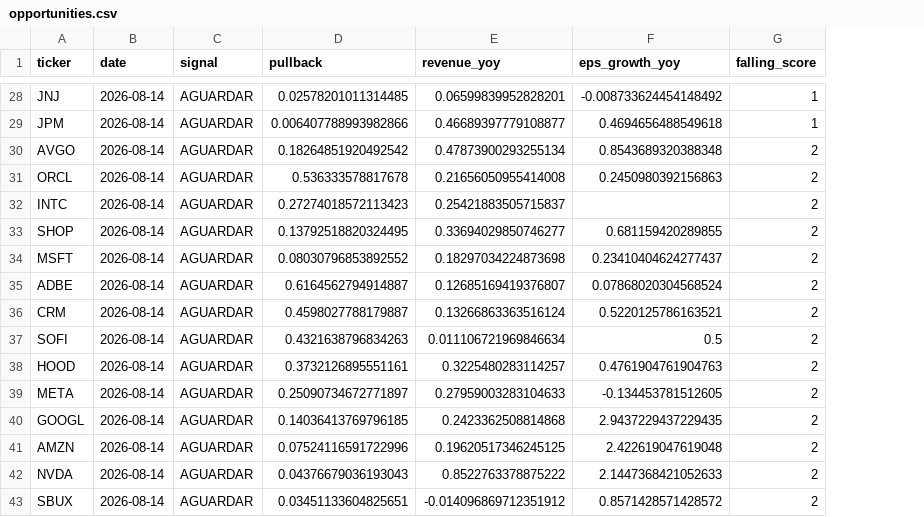
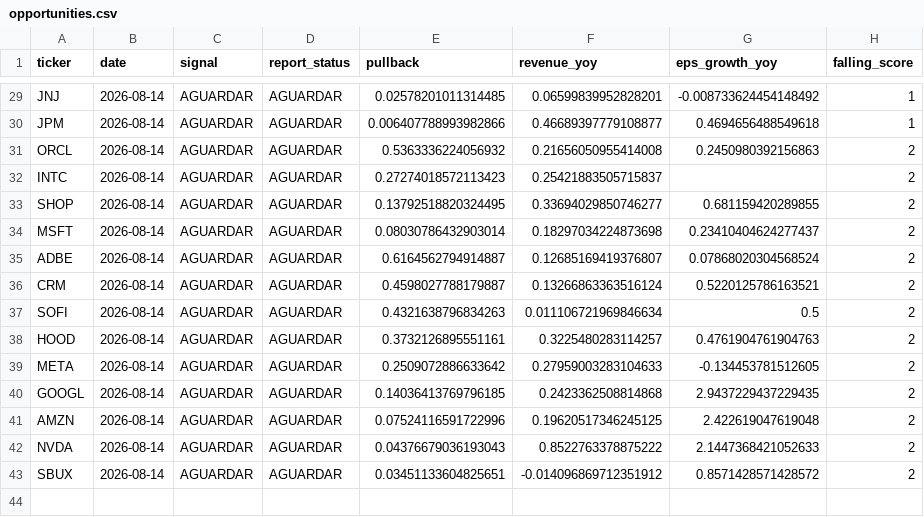
Before and after one commit to Vilson2930/GROWTH-OPPORTUNITY-ENGINE, a CSV file: output/opportunities.csv, drawn as a sheet; only a part is shown, gaps mark what is left out; addresses are those after the commit; the diff covers the shown part only; the diff names each change by its address in the sheet, - before the commit and + after, or states it on an @@ line.

```diff
--- a/output/opportunities.csv
+++ b/output/opportunities.csv
+column D (report_status), rows 29-43: all AGUARDAR
@@ row 30 moved to row 5: AVGO @@
-E31 (pullback): 0.536333578817678
+E31 (pullback): 0.5363336224056932
-E34 (pullback): 0.08030796853892552
+E34 (pullback): 0.08030786432903014
-E39 (pullback): 0.25090734672771897
+E39 (pullback): 0.2509072886633642
```
Also changed, not shown: 2 moved rows and 6 edited cells elsewhere in this file, 1 other file.
